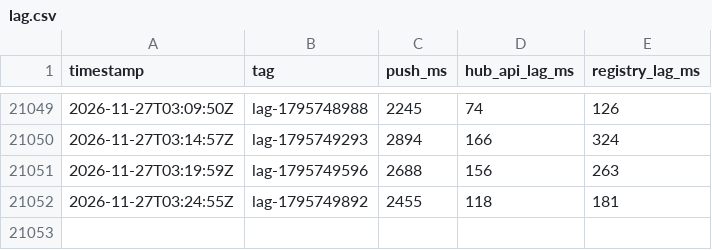
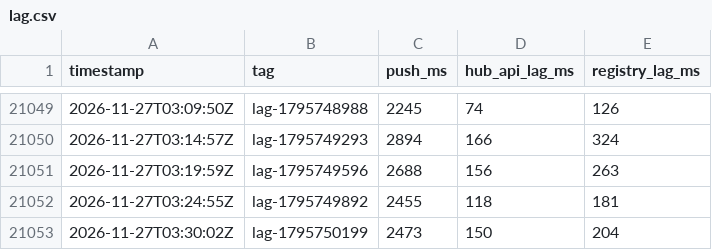
Before and after one commit to benoittgt/docker-hub-lag, a CSV file: data/lag.csv, drawn as a sheet; only a part is shown, gaps mark what is left out.

```diff
--- a/data/lag.csv
+++ b/data/lag.csv
@@ -21052 +21052,2 @@ timestamp,tag,push_ms,hub_api_lag_ms,registry_lag_ms
 2026-11-27T03:24:55Z,lag-1795749892,2455,118,181
+2026-11-27T03:30:02Z,lag-1795750199,2473,150,204
```
Also changed, not shown: 5 other files.
